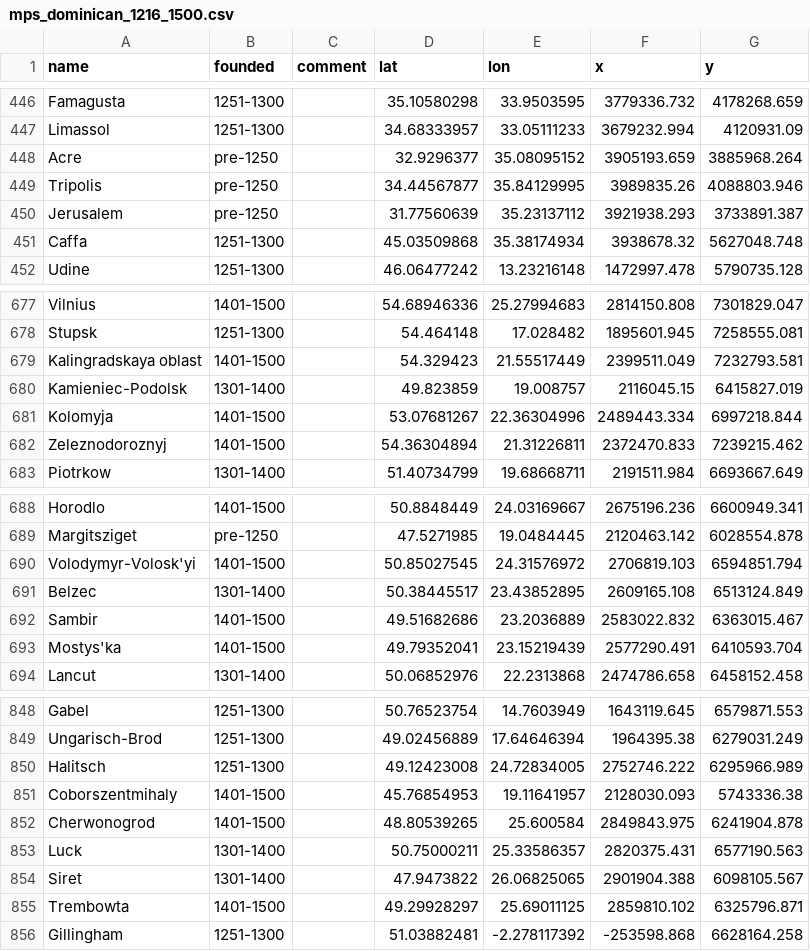
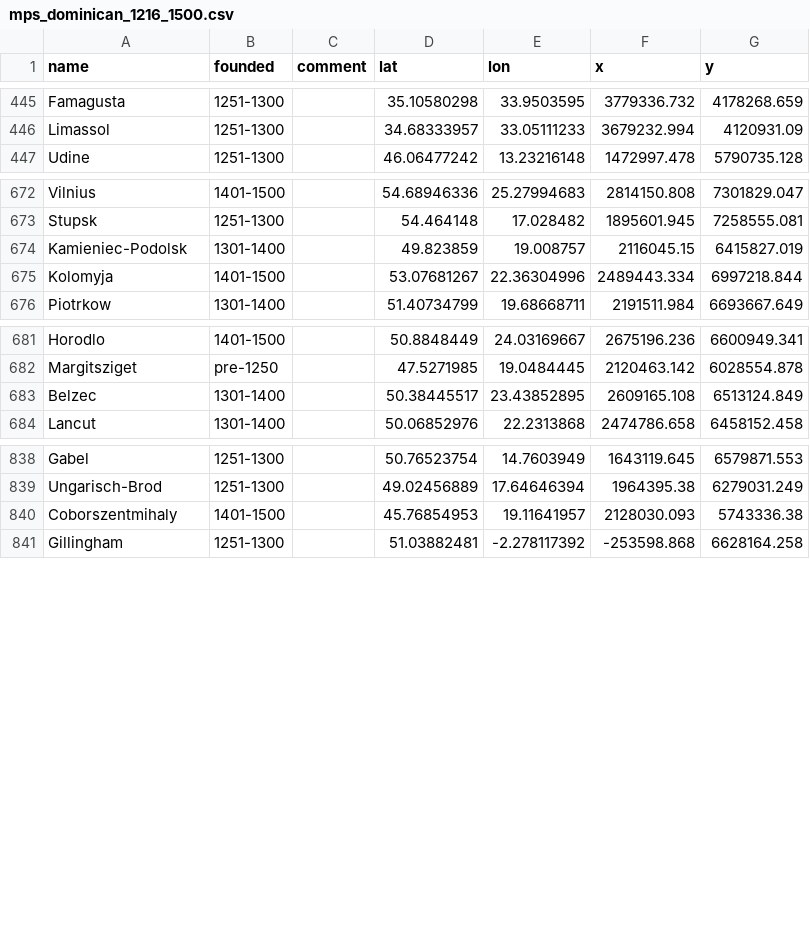
Before and after one commit to jtabordaj/rm_mam_ecotheology, a CSV file: Data/Houses/mps_dominican_1216_1500.csv, drawn as a sheet; only a part is shown, gaps mark what is left out; the diff covers the shown part only; the diff names each change by its address in the sheet, - before the commit and + after, or states it on an @@ line.

Commit message:
simplified the process of cleaning and merging the datasets for both houses

```diff
--- a/Data/Houses/mps_dominican_1216_1500.csv
+++ b/Data/Houses/mps_dominican_1216_1500.csv
-row 448: Acre | pre-1250 |  | 32.9296377 | 35.08095152 | 3905193.659 | 3885968.264
-row 449: Tripolis | pre-1250 |  | 34.44567877 | 35.84129995 | 3989835.26 | 4088803.946
-row 450: Jerusalem | pre-1250 |  | 31.77560639 | 35.23137112 | 3921938.293 | 3733891.387
-row 451: Caffa | 1251-1300 |  | 45.03509868 | 35.38174934 | 3938678.32 | 5627048.748
-row 679: Kalingradskaya oblast | 1401-1500 |  | 54.329423 | 21.55517449 | 2399511.049 | 7232793.581
-row 682: Zeleznodoroznyj | 1401-1500 |  | 54.36304894 | 21.31226811 | 2372470.833 | 7239215.462
-row 690: Volodymyr-Volosk'yi | 1401-1500 |  | 50.85027545 | 24.31576972 | 2706819.103 | 6594851.794
-row 692: Sambir | 1401-1500 |  | 49.51682686 | 23.2036889 | 2583022.832 | 6363015.467
-row 693: Mostys'ka | 1401-1500 |  | 49.79352041 | 23.15219439 | 2577290.491 | 6410593.704
-row 850: Halitsch | 1251-1300 |  | 49.12423008 | 24.72834005 | 2752746.222 | 6295966.989
-row 852: Cherwonogrod | 1401-1500 |  | 48.80539265 | 25.600584 | 2849843.975 | 6241904.878
-row 853: Luck | 1301-1400 |  | 50.75000211 | 25.33586357 | 2820375.431 | 6577190.563
-row 854: Siret | 1301-1400 |  | 47.9473822 | 26.06825065 | 2901904.388 | 6098105.567
-row 855: Trembowta | 1401-1500 |  | 49.29928297 | 25.69011125 | 2859810.102 | 6325796.871
```
Also changed, not shown: 1 removed row elsewhere in this file, 2 other files.
